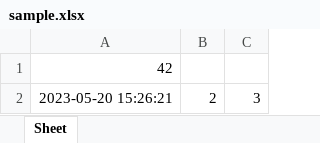
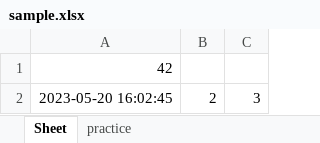
Before and after one commit to 17tyDM/python_office, an Excel workbook: sample.xlsx, sheet Sheet, drawn as a sheet; values as stored, in another font and other column widths than the file's, no borders; the diff names each change by its address in the sheet, - before the commit and + after, or states it on an @@ line.

Commit message:
python_excel_practice

```diff
--- a/sample.xlsx (sheet Sheet)
+++ b/sample.xlsx (sheet Sheet)
+sheet tab: practice
-A2: 2023-05-20 15:26:21
+A2: 2023-05-20 16:02:45
```
Also changed, not shown: 1 other file.
